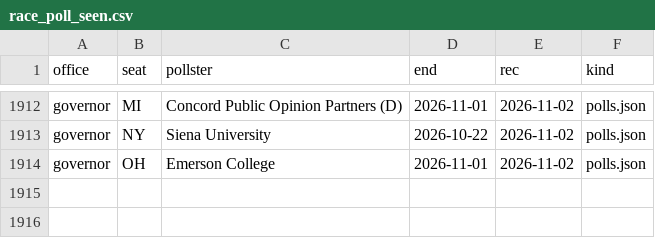
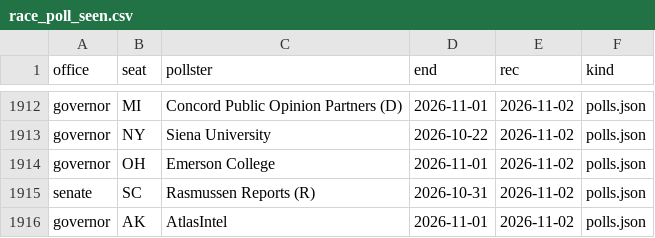
Before and after one commit to scorvec/midterms-2026, a CSV file: data/state/race_poll_seen.csv, drawn as a sheet; only a part is shown, gaps mark what is left out.

```diff
--- a/data/state/race_poll_seen.csv
+++ b/data/state/race_poll_seen.csv
@@ -1914 +1914,3 @@ governor,NY,Siena University,2026-10-22,2026-11-02,polls.json
 governor,OH,Emerson College,2026-11-01,2026-11-02,polls.json
+senate,SC,Rasmussen Reports (R),2026-10-31,2026-11-02,polls.json
+governor,AK,AtlasIntel,2026-11-01,2026-11-02,polls.json
```
Also changed, not shown: data/state/bluesky_race_polls.csv, 8 other files.
